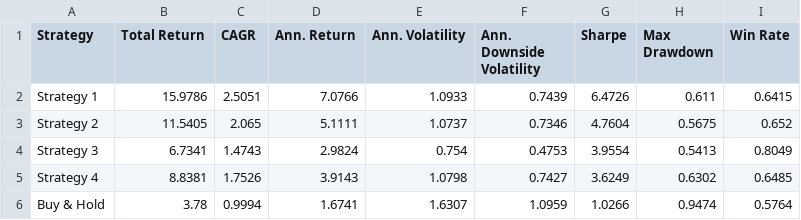
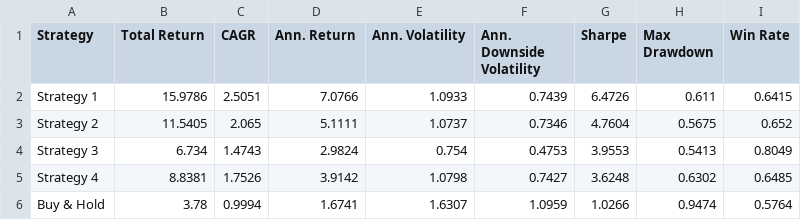
Before and after one commit to dof-studio/SPYDL1D, a CSV file: metrics.csv, drawn as a sheet.

```diff
--- a/metrics.csv
+++ b/metrics.csv
@@ -3,4 +3,4 @@ Strategy 1,15.9786,2.5051,7.0766,1.0933,0.7439,6.4726,0.611,0.6415
 Strategy 2,11.5405,2.065,5.1111,1.0737,0.7346,4.7604,0.5675,0.652
-Strategy 3,6.7341,1.4743,2.9824,0.754,0.4753,3.9554,0.5413,0.8049
-Strategy 4,8.8381,1.7526,3.9143,1.0798,0.7427,3.6249,0.6302,0.6485
+Strategy 3,6.734,1.4743,2.9824,0.754,0.4753,3.9553,0.5413,0.8049
+Strategy 4,8.8381,1.7526,3.9142,1.0798,0.7427,3.6248,0.6302,0.6485
 Buy & Hold,3.78,0.9994,1.6741,1.6307,1.0959,1.0266,0.9474,0.5764
```
Also changed, not shown: 1 other file.
